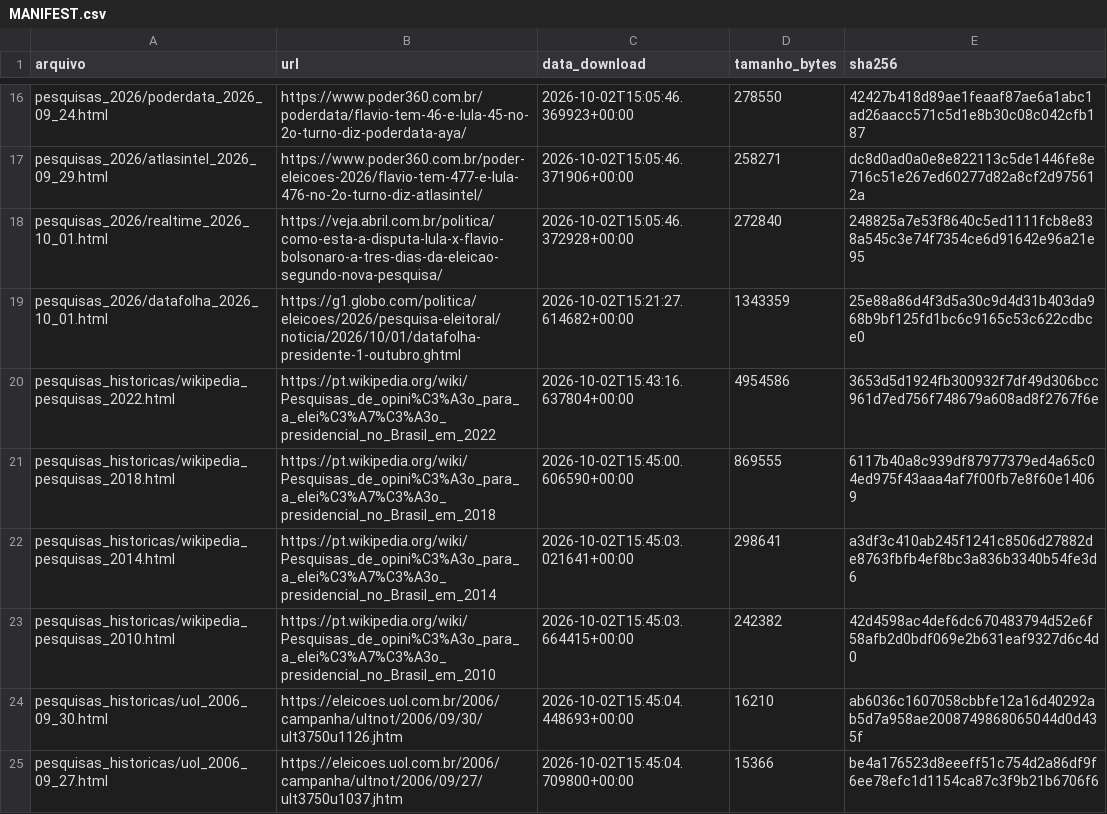
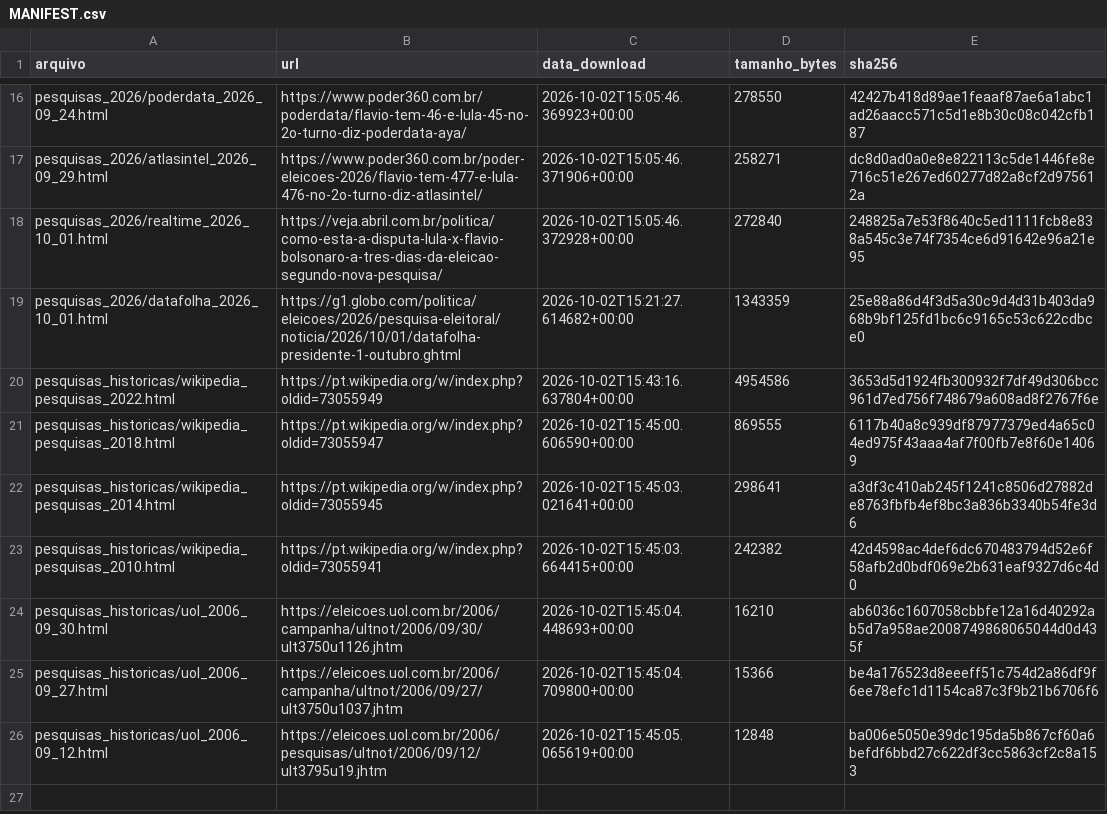
Before and after one commit to pvaluche/trabalho-econometria-a1, a CSV file: data/MANIFEST.csv, drawn as a sheet; only a part is shown, gaps mark what is left out; the shorter side is filled out with more unchanged rows.

```diff
--- a/data/MANIFEST.csv
+++ b/data/MANIFEST.csv
@@ -19,6 +19,6 @@ pesquisas_2026/realtime_2026_10_01.html,https://veja.abril.com.br/politica/como-
 pesquisas_2026/datafolha_2026_10_01.html,https://g1.globo.com/politica/eleicoes/2026/pesquisa-eleitoral/noticia/2026/10/01/datafolha-presidente-1-outubro.ghtml,2026-10-02T15:21:27.614682+00:00,1343359,25e88a86d4f3d5a30c9d4d31b403da968b9bf125fd1bc6c9165c53c622cdbce0
-pesquisas_historicas/wikipedia_pesquisas_2022.html,https://pt.wikipedia.org/wiki/Pesquisas_de_opini%C3%A3o_para_a_elei%C3%A7%C3%A3o_presidencial_no_Brasil_em_2022,2026-10-02T15:43:16.637804+00:00,4954586,3653d5d1924fb300932f7df49d306bcc961d7ed756f748679a608ad8f2767f6e
-pesquisas_historicas/wikipedia_pesquisas_2018.html,https://pt.wikipedia.org/wiki/Pesquisas_de_opini%C3%A3o_para_a_elei%C3%A7%C3%A3o_presidencial_no_Brasil_em_2018,2026-10-02T15:45:00.606590+00:00,869555,6117b40a8c939df87977379ed4a65c04ed975f43aaa4af7f00fb7e8f60e14069
-pesquisas_historicas/wikipedia_pesquisas_2014.html,https://pt.wikipedia.org/wiki/Pesquisas_de_opini%C3%A3o_para_a_elei%C3%A7%C3%A3o_presidencial_no_Brasil_em_2014,2026-10-02T15:45:03.021641+00:00,298641,a3df3c410ab245f1241c8506d27882de8763fbfb4ef8bc3a836b3340b54fe3d6
-pesquisas_historicas/wikipedia_pesquisas_2010.html,https://pt.wikipedia.org/wiki/Pesquisas_de_opini%C3%A3o_para_a_elei%C3%A7%C3%A3o_presidencial_no_Brasil_em_2010,2026-10-02T15:45:03.664415+00:00,242382,42d4598ac4def6dc670483794d52e6f58afb2d0bdf069e2b631eaf9327d6c4d0
+pesquisas_historicas/wikipedia_pesquisas_2022.html,https://pt.wikipedia.org/w/index.php?oldid=73055949,2026-10-02T15:43:16.637804+00:00,4954586,3653d5d1924fb300932f7df49d306bcc961d7ed756f748679a608ad8f2767f6e
+pesquisas_historicas/wikipedia_pesquisas_2018.html,https://pt.wikipedia.org/w/index.php?oldid=73055947,2026-10-02T15:45:00.606590+00:00,869555,6117b40a8c939df87977379ed4a65c04ed975f43aaa4af7f00fb7e8f60e14069
+pesquisas_historicas/wikipedia_pesquisas_2014.html,https://pt.wikipedia.org/w/index.php?oldid=73055945,2026-10-02T15:45:03.021641+00:00,298641,a3df3c410ab245f1241c8506d27882de8763fbfb4ef8bc3a836b3340b54fe3d6
+pesquisas_historicas/wikipedia_pesquisas_2010.html,https://pt.wikipedia.org/w/index.php?oldid=73055941,2026-10-02T15:45:03.664415+00:00,242382,42d4598ac4def6dc670483794d52e6f58afb2d0bdf069e2b631eaf9327d6c4d0
 pesquisas_historicas/uol_2006_09_30.html,https://eleicoes.uol.com.br/2006/campanha/ultnot/2006/09/30/ult3750u1126.jhtm,2026-10-02T15:45:04.448693+00:00,16210,ab6036c1607058cbbfe12a16d40292ab5d7a958ae2008749868065044d0d435f
```
Also changed, not shown: data/manual/pesquisas_2026.csv, 6 other files.
